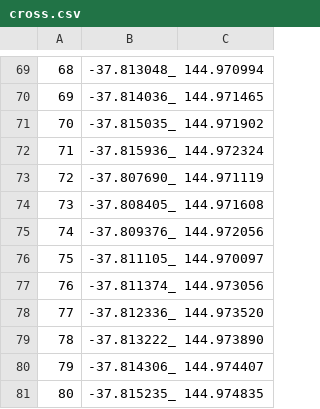
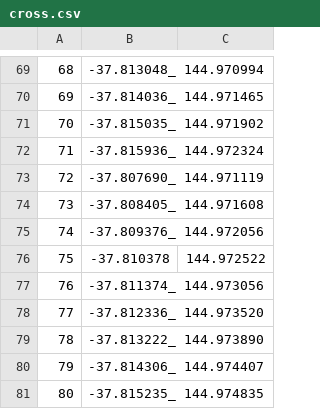
Before and after one commit to flhsyuan/AirPollutionRouting, a CSV file: app/src/main/assets/cross.csv, drawn as a sheet; only a part is shown, gaps mark what is left out.

```diff
--- a/app/src/main/assets/cross.csv
+++ b/app/src/main/assets/cross.csv
@@ -75,3 +75,3 @@
 74,-37.809376_ 144.972056
-75,-37.811105_ 144.970097
+75,-37.810378, 144.972522
 76,-37.811374_ 144.973056
```
Also changed, not shown: app/src/main/assets/pollution.csv, 3 other files.
